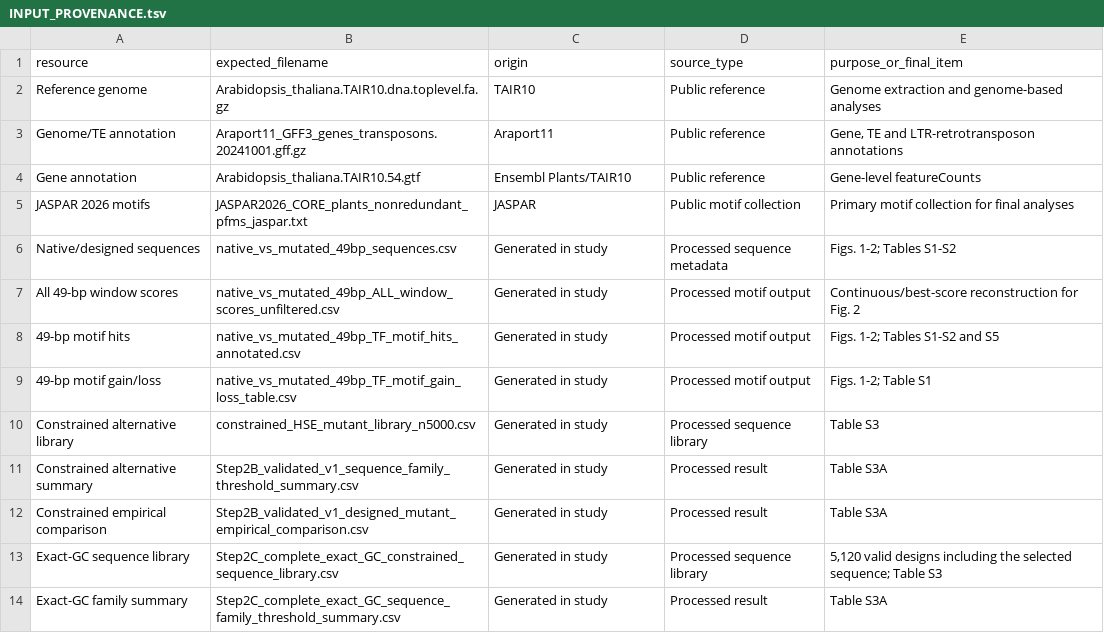
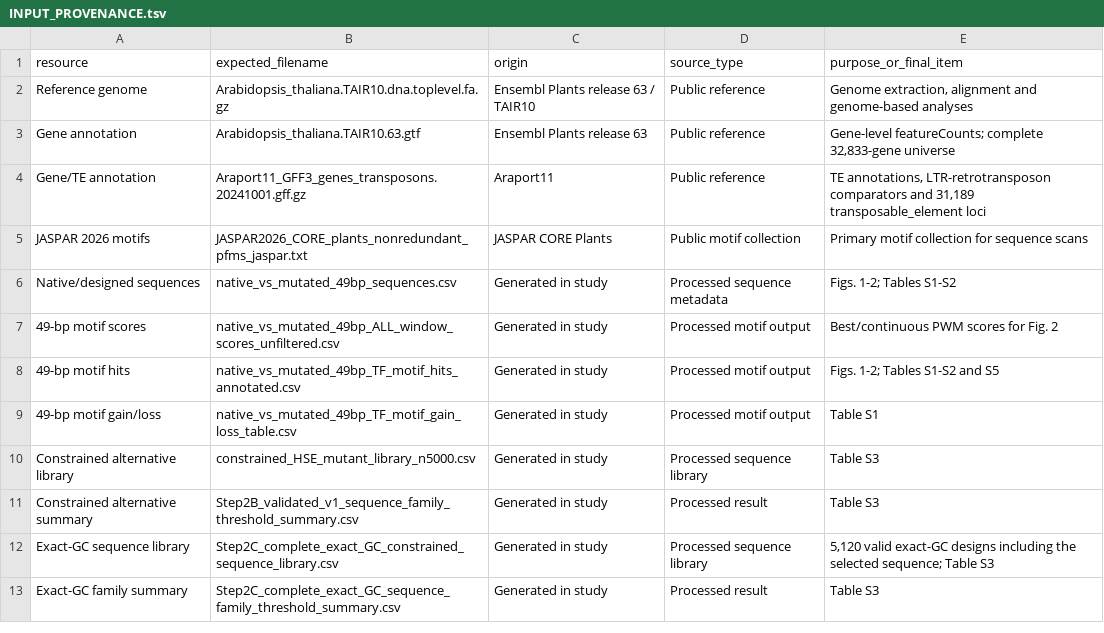
Before and after one commit to BaibhavBarbaruah/ONSEN-Heat-Shock-Element, a TSV file: INPUT_PROVENANCE.tsv, drawn as a sheet; only a part is shown; the diff covers the shown part only.

Commit message:
Synchronize public repository with final bio.062799 manuscript
Correct exact-coordinate HSF threshold analysis, global TE/RNA-seq workflow and replicate-summed Fig. 5B; synchronize provenance, dependencies and validation; clean obsolete internal revision artifacts.

```diff
--- a/INPUT_PROVENANCE.tsv
+++ b/INPUT_PROVENANCE.tsv
@@ -1,14 +1,13 @@
 resource	expected_filename	origin	source_type	purpose_or_final_item
-Reference genome	Arabidopsis_thaliana.TAIR10.dna.toplevel.fa.gz	TAIR10	Public reference	Genome extraction and genome-based analyses
-Genome/TE annotation	Araport11_GFF3_genes_transposons.20241001.gff.gz	Araport11	Public reference	Gene, TE and LTR-retrotransposon annotations
-Gene annotation	Arabidopsis_thaliana.TAIR10.54.gtf	Ensembl Plants/TAIR10	Public reference	Gene-level featureCounts
-JASPAR 2026 motifs	JASPAR2026_CORE_plants_nonredundant_pfms_jaspar.txt	JASPAR	Public motif collection	Primary motif collection for final analyses
+Reference genome	Arabidopsis_thaliana.TAIR10.dna.toplevel.fa.gz	Ensembl Plants release 63 / TAIR10	Public reference	Genome extraction, alignment and genome-based analyses
+Gene annotation	Arabidopsis_thaliana.TAIR10.63.gtf	Ensembl Plants release 63	Public reference	Gene-level featureCounts; complete 32,833-gene universe
+Gene/TE annotation	Araport11_GFF3_genes_transposons.20241001.gff.gz	Araport11	Public reference	TE annotations, LTR-retrotransposon comparators and 31,189 transposable_element loci
+JASPAR 2026 motifs	JASPAR2026_CORE_plants_nonredundant_pfms_jaspar.txt	JASPAR CORE Plants	Public motif collection	Primary motif collection for sequence scans
 Native/designed sequences	native_vs_mutated_49bp_sequences.csv	Generated in study	Processed sequence metadata	Figs. 1-2; Tables S1-S2
-All 49-bp window scores	native_vs_mutated_49bp_ALL_window_scores_unfiltered.csv	Generated in study	Processed motif output	Continuous/best-score reconstruction for Fig. 2
+49-bp motif scores	native_vs_mutated_49bp_ALL_window_scores_unfiltered.csv	Generated in study	Processed motif output	Best/continuous PWM scores for Fig. 2
 49-bp motif hits	native_vs_mutated_49bp_TF_motif_hits_annotated.csv	Generated in study	Processed motif output	Figs. 1-2; Tables S1-S2 and S5
-49-bp motif gain/loss	native_vs_mutated_49bp_TF_motif_gain_loss_table.csv	Generated in study	Processed motif output	Figs. 1-2; Table S1
+49-bp motif gain/loss	native_vs_mutated_49bp_TF_motif_gain_loss_table.csv	Generated in study	Processed motif output	Table S1
 Constrained alternative library	constrained_HSE_mutant_library_n5000.csv	Generated in study	Processed sequence library	Table S3
-Constrained alternative summary	Step2B_validated_v1_sequence_family_threshold_summary.csv	Generated in study	Processed result	Table S3A
-Constrained empirical comparison	Step2B_validated_v1_designed_mutant_empirical_comparison.csv	Generated in study	Processed result	Table S3A
-Exact-GC sequence library	Step2C_complete_exact_GC_constrained_sequence_library.csv	Generated in study	Processed sequence library	5,120 valid designs including the selected sequence; Table S3
-Exact-GC family summary	Step2C_complete_exact_GC_sequence_family_threshold_summary.csv	Generated in study	Processed result	Table S3A
+Constrained alternative summary	Step2B_validated_v1_sequence_family_threshold_summary.csv	Generated in study	Processed result	Table S3
+Exact-GC sequence library	Step2C_complete_exact_GC_constrained_sequence_library.csv	Generated in study	Processed sequence library	5,120 valid exact-GC designs including the selected sequence; Table S3
+Exact-GC family summary	Step2C_complete_exact_GC_sequence_family_threshold_summary.csv	Generated in study	Processed result	Table S3
```
Also changed, not shown: 3 added rows, 10 removed rows and 29 edited cells elsewhere in this file, REPRODUCIBILITY_MATRIX.tsv, 19 other files.
